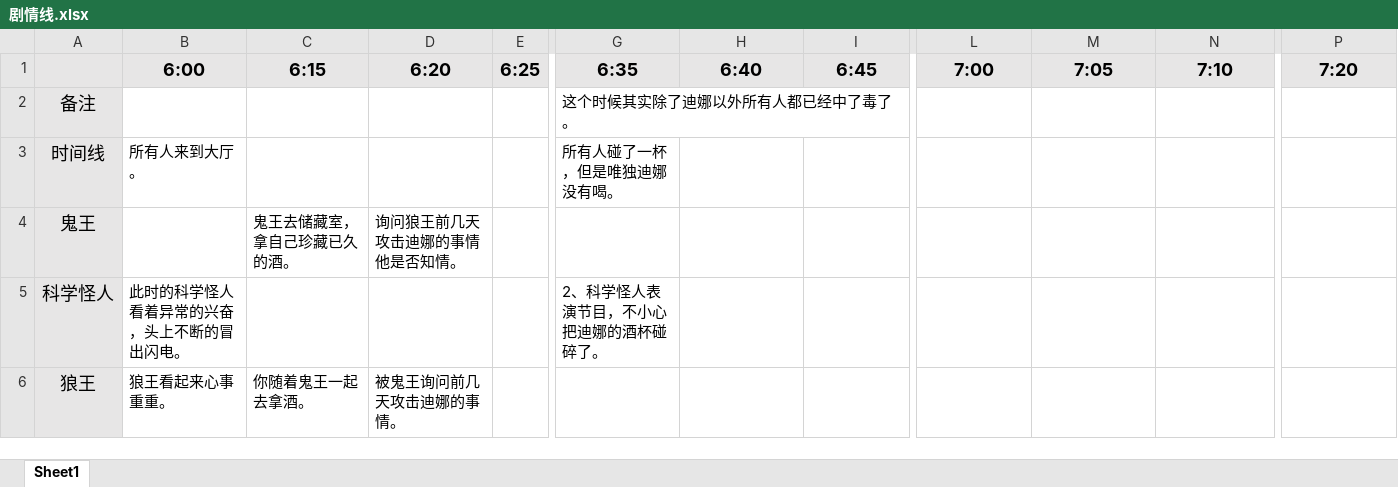
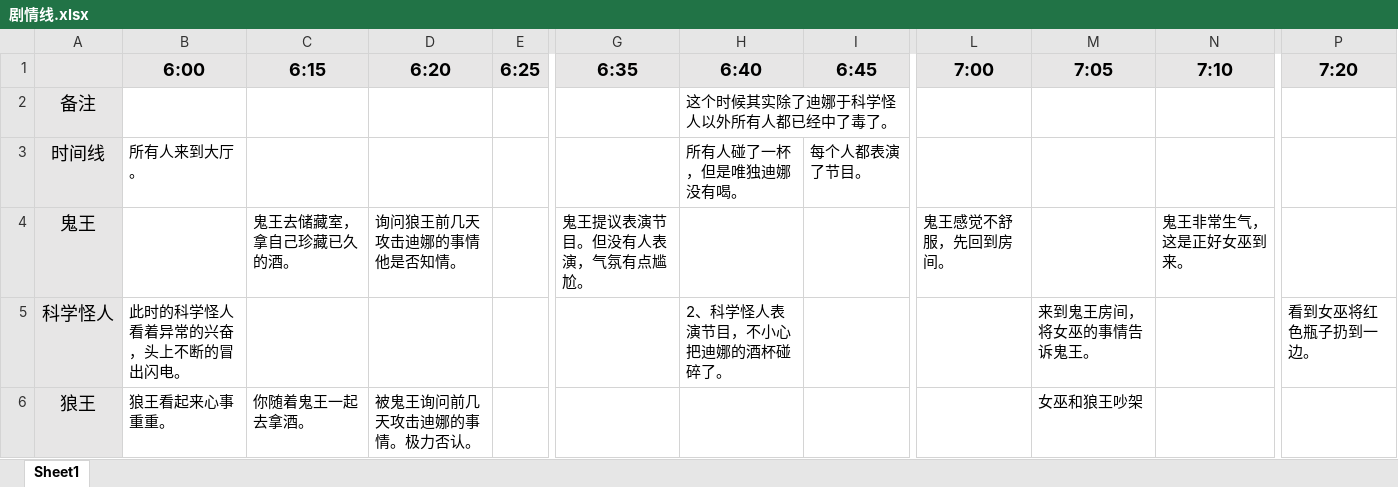
Before and after one commit to yibele/xixueguizhisi, an Excel workbook: 剧情线.xlsx, sheet Sheet1, drawn as a sheet; only a part is shown, gaps mark what is left out; values as stored, in another font and other column widths than the file's, no borders; the diff covers the shown part only; the diff names each change by its address in the sheet, - before the commit and + after, or states it on an @@ line.

Commit message:
增加时间线到女巫跟鬼王吵架
增加时间线到女巫跟鬼王吵架

```diff
--- a/剧情线.xlsx (sheet Sheet1)
+++ b/剧情线.xlsx (sheet Sheet1)
-G2 (6:35): 这个时候其实除了迪娜以外所有人都已经中了毒了。
+G2 (6:35): (empty)
-H2 (6:40): (empty)
+H2 (6:40): 这个时候其实除了迪娜于科学怪人以外所有人都已经中了毒了。
-G3 (6:35): 所有人碰了一杯，但是唯独迪娜没有喝。
+G3 (6:35): (empty)
-H3 (6:40): (empty)
+H3 (6:40): 所有人碰了一杯，但是唯独迪娜没有喝。
-I3 (6:45): (empty)
+I3 (6:45): 每个人都表演了节目。
-G4 (6:35): (empty)
+G4 (6:35): 鬼王提议表演节目。但没有人表演，气氛有点尴尬。
-L4 (7:00): (empty)
+L4 (7:00): 鬼王感觉不舒服，先回到房间。
-N4 (7:10): (empty)
+N4 (7:10): 鬼王非常生气，这是正好女巫到来。
-G5 (6:35): 2、科学怪人表演节目，不小心把迪娜的酒杯碰碎了。
+G5 (6:35): (empty)
-H5 (6:40): (empty)
+H5 (6:40): 2、科学怪人表演节目，不小心把迪娜的酒杯碰碎了。
-M5 (7:05): (empty)
+M5 (7:05): 来到鬼王房间，将女巫的事情告诉鬼王。
-P5 (7:20): (empty)
+P5 (7:20): 看到女巫将红色瓶子扔到一边。
-D6 (6:20): 被鬼王询问前几天攻击迪娜的事情。
+D6 (6:20): 被鬼王询问前几天攻击迪娜的事情。极力否认。
-M6 (7:05): (empty)
+M6 (7:05): 女巫和狼王吵架
```
Also changed, not shown: 18 edited cells elsewhere in this sheet.
